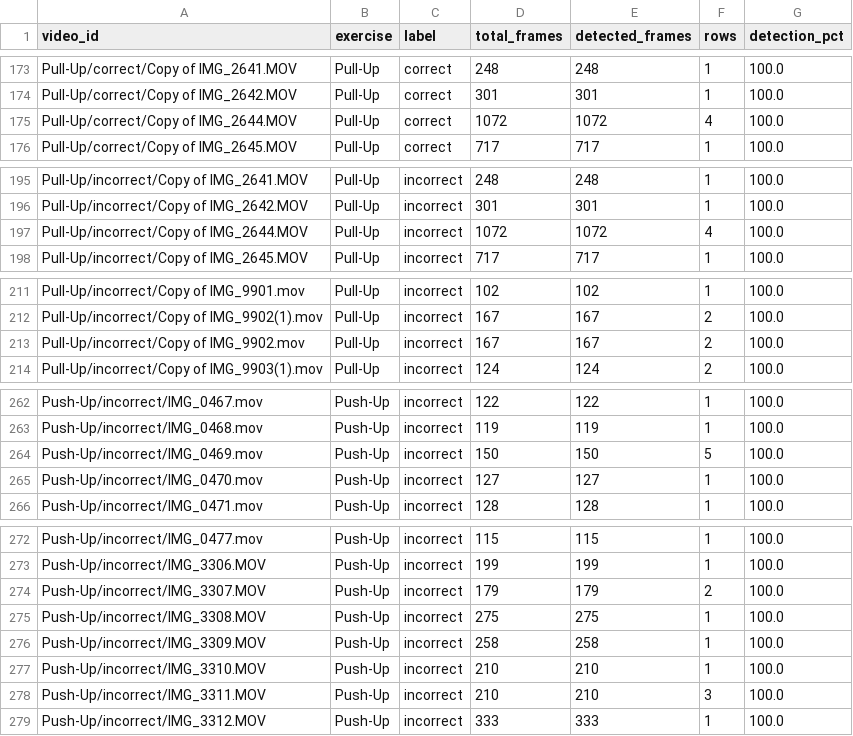
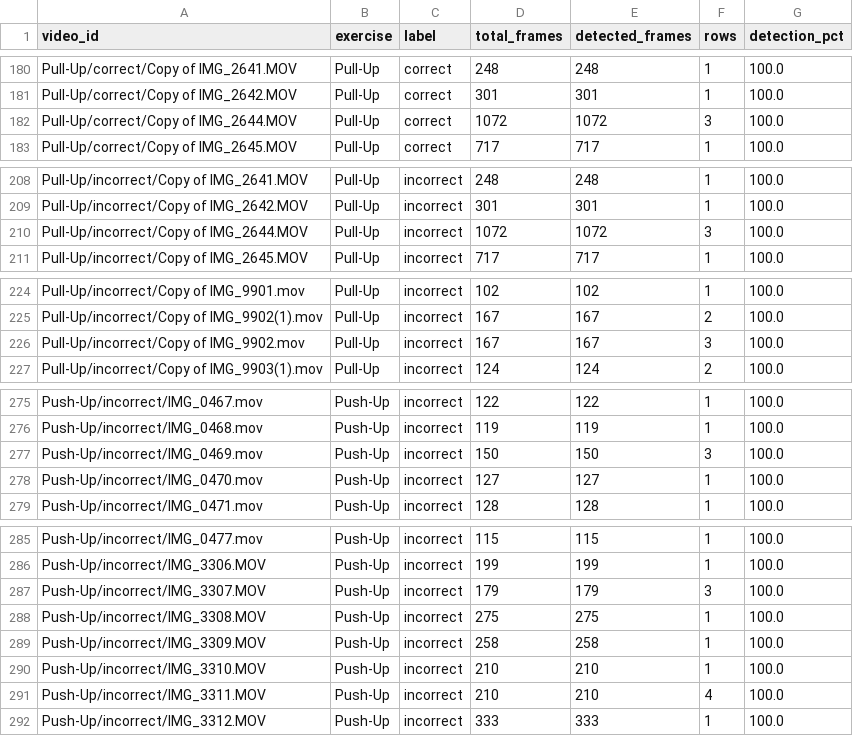
Before and after one commit to jastinejabonete-eng/flexwell_flutter, a CSV file: DATASET_FLEXWELL/dataset/detection_stats.csv, drawn as a sheet; only a part is shown, gaps mark what is left out; the diff covers the shown part only.

```diff
--- a/DATASET_FLEXWELL/dataset/detection_stats.csv
+++ b/DATASET_FLEXWELL/dataset/detection_stats.csv
@@ -174,3 +181,3 @@ Pull-Up/correct/Copy of IMG_2641.MOV,Pull-Up,correct,248,248,1,100.0
 Pull-Up/correct/Copy of IMG_2642.MOV,Pull-Up,correct,301,301,1,100.0
-Pull-Up/correct/Copy of IMG_2644.MOV,Pull-Up,correct,1072,1072,4,100.0
+Pull-Up/correct/Copy of IMG_2644.MOV,Pull-Up,correct,1072,1072,3,100.0
 Pull-Up/correct/Copy of IMG_2645.MOV,Pull-Up,correct,717,717,1,100.0
@@ -196,3 +209,3 @@ Pull-Up/incorrect/Copy of IMG_2641.MOV,Pull-Up,incorrect,248,248,1,100.0
 Pull-Up/incorrect/Copy of IMG_2642.MOV,Pull-Up,incorrect,301,301,1,100.0
-Pull-Up/incorrect/Copy of IMG_2644.MOV,Pull-Up,incorrect,1072,1072,4,100.0
+Pull-Up/incorrect/Copy of IMG_2644.MOV,Pull-Up,incorrect,1072,1072,3,100.0
 Pull-Up/incorrect/Copy of IMG_2645.MOV,Pull-Up,incorrect,717,717,1,100.0
@@ -212,3 +225,3 @@ Pull-Up/incorrect/Copy of IMG_9901.mov,Pull-Up,incorrect,102,102,1,100.0
 Pull-Up/incorrect/Copy of IMG_9902(1).mov,Pull-Up,incorrect,167,167,2,100.0
-Pull-Up/incorrect/Copy of IMG_9902.mov,Pull-Up,incorrect,167,167,2,100.0
+Pull-Up/incorrect/Copy of IMG_9902.mov,Pull-Up,incorrect,167,167,3,100.0
 Pull-Up/incorrect/Copy of IMG_9903(1).mov,Pull-Up,incorrect,124,124,2,100.0
@@ -263,3 +276,3 @@ Push-Up/incorrect/IMG_0467.mov,Push-Up,incorrect,122,122,1,100.0
 Push-Up/incorrect/IMG_0468.mov,Push-Up,incorrect,119,119,1,100.0
-Push-Up/incorrect/IMG_0469.mov,Push-Up,incorrect,150,150,5,100.0
+Push-Up/incorrect/IMG_0469.mov,Push-Up,incorrect,150,150,3,100.0
 Push-Up/incorrect/IMG_0470.mov,Push-Up,incorrect,127,127,1,100.0
@@ -273,3 +286,3 @@ Push-Up/incorrect/IMG_0477.mov,Push-Up,incorrect,115,115,1,100.0
 Push-Up/incorrect/IMG_3306.MOV,Push-Up,incorrect,199,199,1,100.0
-Push-Up/incorrect/IMG_3307.MOV,Push-Up,incorrect,179,179,2,100.0
+Push-Up/incorrect/IMG_3307.MOV,Push-Up,incorrect,179,179,3,100.0
 Push-Up/incorrect/IMG_3308.MOV,Push-Up,incorrect,275,275,1,100.0
@@ -277,3 +290,3 @@ Push-Up/incorrect/IMG_3309.MOV,Push-Up,incorrect,258,258,1,100.0
 Push-Up/incorrect/IMG_3310.MOV,Push-Up,incorrect,210,210,1,100.0
-Push-Up/incorrect/IMG_3311.MOV,Push-Up,incorrect,210,210,3,100.0
+Push-Up/incorrect/IMG_3311.MOV,Push-Up,incorrect,210,210,4,100.0
 Push-Up/incorrect/IMG_3312.MOV,Push-Up,incorrect,333,333,1,100.0
```
Also changed, not shown: 24 added rows and 21 edited cells elsewhere in this file, DATASET_FLEXWELL/dataset/baseline_scales.csv, DATASET_FLEXWELL/dataset/rest_values.csv, 7 other files.
